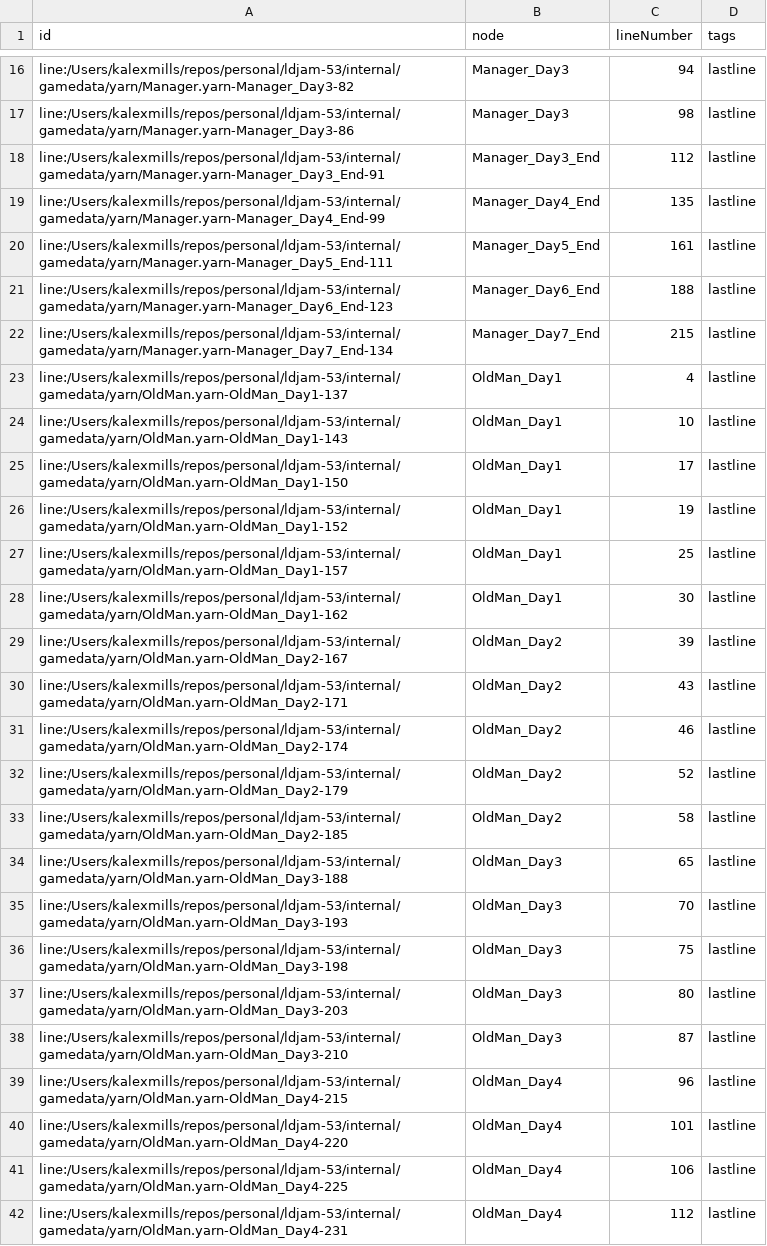
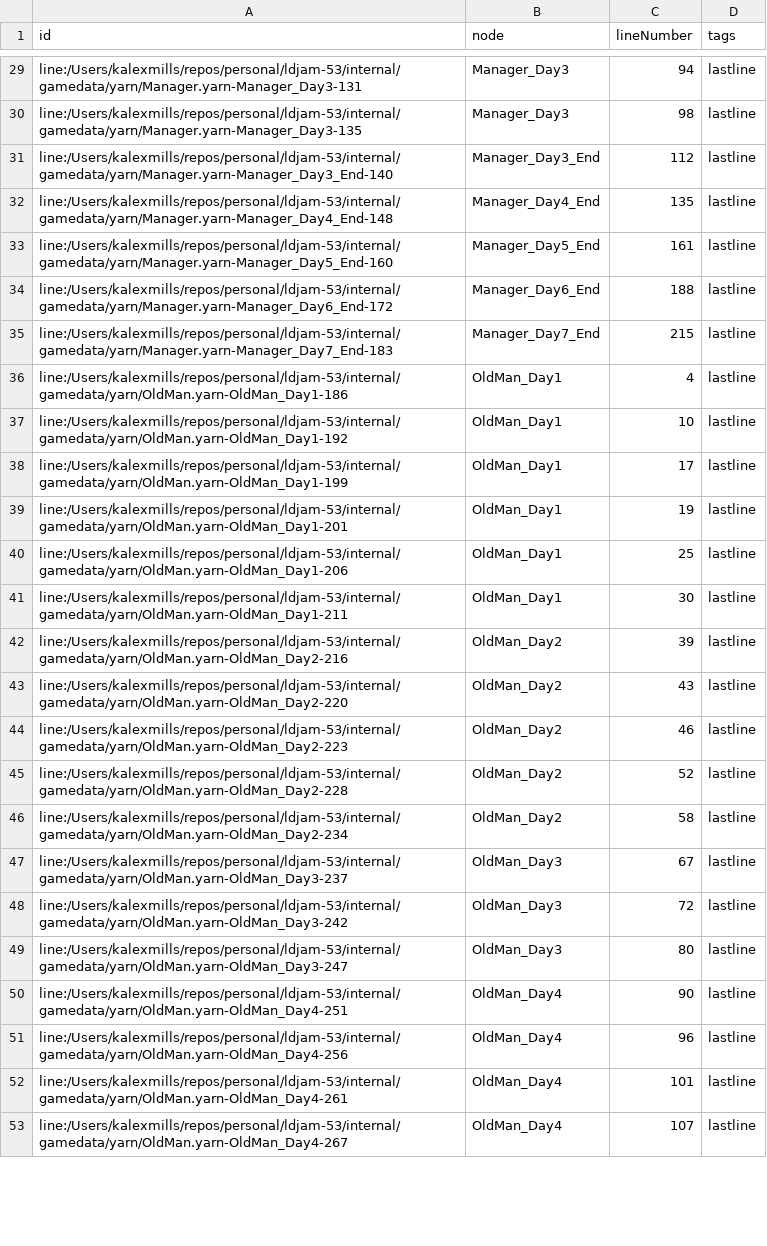
Before and after one commit to Frabjous-Studios/ldjam-53, a CSV file: internal/gamedata/yarn/bin/game-Metadata.csv, drawn as a sheet; only a part is shown, gaps mark what is left out; removed rows and columns are numbered as before the commit, all else as after; the diff covers the shown part only; the diff names each change by its address in the sheet, - before the commit and + after, or states it on an @@ line.

```diff
--- a/internal/gamedata/yarn/bin/game-Metadata.csv
+++ b/internal/gamedata/yarn/bin/game-Metadata.csv
-A29 (id): line:/Users/kalexmills/repos/personal/ldjam-53/internal/gamedata/yarn/Manager.yarn-Manager_Day3-82
+A29 (id): line:/Users/kalexmills/repos/personal/ldjam-53/internal/gamedata/yarn/Manager.yarn-Manager_Day3-131
-A30 (id): line:/Users/kalexmills/repos/personal/ldjam-53/internal/gamedata/yarn/Manager.yarn-Manager_Day3-86
+A30 (id): line:/Users/kalexmills/repos/personal/ldjam-53/internal/gamedata/yarn/Manager.yarn-Manager_Day3-135
-A31 (id): line:/Users/kalexmills/repos/personal/ldjam-53/internal/gamedata/yarn/Manager.yarn-Manager_Day3_End-91
+A31 (id): line:/Users/kalexmills/repos/personal/ldjam-53/internal/gamedata/yarn/Manager.yarn-Manager_Day3_End-140
-A32 (id): line:/Users/kalexmills/repos/personal/ldjam-53/internal/gamedata/yarn/Manager.yarn-Manager_Day4_End-99
+A32 (id): line:/Users/kalexmills/repos/personal/ldjam-53/internal/gamedata/yarn/Manager.yarn-Manager_Day4_End-148
-A33 (id): line:/Users/kalexmills/repos/personal/ldjam-53/internal/gamedata/yarn/Manager.yarn-Manager_Day5_End-111
+A33 (id): line:/Users/kalexmills/repos/personal/ldjam-53/internal/gamedata/yarn/Manager.yarn-Manager_Day5_End-160
-A34 (id): line:/Users/kalexmills/repos/personal/ldjam-53/internal/gamedata/yarn/Manager.yarn-Manager_Day6_End-123
+A34 (id): line:/Users/kalexmills/repos/personal/ldjam-53/internal/gamedata/yarn/Manager.yarn-Manager_Day6_End-172
-A35 (id): line:/Users/kalexmills/repos/personal/ldjam-53/internal/gamedata/yarn/Manager.yarn-Manager_Day7_End-134
+A35 (id): line:/Users/kalexmills/repos/personal/ldjam-53/internal/gamedata/yarn/Manager.yarn-Manager_Day7_End-183
-A36 (id): line:/Users/kalexmills/repos/personal/ldjam-53/internal/gamedata/yarn/OldMan.yarn-OldMan_Day1-137
+A36 (id): line:/Users/kalexmills/repos/personal/ldjam-53/internal/gamedata/yarn/OldMan.yarn-OldMan_Day1-186
-A37 (id): line:/Users/kalexmills/repos/personal/ldjam-53/internal/gamedata/yarn/OldMan.yarn-OldMan_Day1-143
+A37 (id): line:/Users/kalexmills/repos/personal/ldjam-53/internal/gamedata/yarn/OldMan.yarn-OldMan_Day1-192
-A38 (id): line:/Users/kalexmills/repos/personal/ldjam-53/internal/gamedata/yarn/OldMan.yarn-OldMan_Day1-150
+A38 (id): line:/Users/kalexmills/repos/personal/ldjam-53/internal/gamedata/yarn/OldMan.yarn-OldMan_Day1-199
-A39 (id): line:/Users/kalexmills/repos/personal/ldjam-53/internal/gamedata/yarn/OldMan.yarn-OldMan_Day1-152
+A39 (id): line:/Users/kalexmills/repos/personal/ldjam-53/internal/gamedata/yarn/OldMan.yarn-OldMan_Day1-201
-A40 (id): line:/Users/kalexmills/repos/personal/ldjam-53/internal/gamedata/yarn/OldMan.yarn-OldMan_Day1-157
+A40 (id): line:/Users/kalexmills/repos/personal/ldjam-53/internal/gamedata/yarn/OldMan.yarn-OldMan_Day1-206
-A41 (id): line:/Users/kalexmills/repos/personal/ldjam-53/internal/gamedata/yarn/OldMan.yarn-OldMan_Day1-162
+A41 (id): line:/Users/kalexmills/repos/personal/ldjam-53/internal/gamedata/yarn/OldMan.yarn-OldMan_Day1-211
-A42 (id): line:/Users/kalexmills/repos/personal/ldjam-53/internal/gamedata/yarn/OldMan.yarn-OldMan_Day2-167
+A42 (id): line:/Users/kalexmills/repos/personal/ldjam-53/internal/gamedata/yarn/OldMan.yarn-OldMan_Day2-216
-A43 (id): line:/Users/kalexmills/repos/personal/ldjam-53/internal/gamedata/yarn/OldMan.yarn-OldMan_Day2-171
+A43 (id): line:/Users/kalexmills/repos/personal/ldjam-53/internal/gamedata/yarn/OldMan.yarn-OldMan_Day2-220
-A44 (id): line:/Users/kalexmills/repos/personal/ldjam-53/internal/gamedata/yarn/OldMan.yarn-OldMan_Day2-174
+A44 (id): line:/Users/kalexmills/repos/personal/ldjam-53/internal/gamedata/yarn/OldMan.yarn-OldMan_Day2-223
-A45 (id): line:/Users/kalexmills/repos/personal/ldjam-53/internal/gamedata/yarn/OldMan.yarn-OldMan_Day2-179
+A45 (id): line:/Users/kalexmills/repos/personal/ldjam-53/internal/gamedata/yarn/OldMan.yarn-OldMan_Day2-228
-A46 (id): line:/Users/kalexmills/repos/personal/ldjam-53/internal/gamedata/yarn/OldMan.yarn-OldMan_Day2-185
+A46 (id): line:/Users/kalexmills/repos/personal/ldjam-53/internal/gamedata/yarn/OldMan.yarn-OldMan_Day2-234
-A47 (id): line:/Users/kalexmills/repos/personal/ldjam-53/internal/gamedata/yarn/OldMan.yarn-OldMan_Day3-188
+A47 (id): line:/Users/kalexmills/repos/personal/ldjam-53/internal/gamedata/yarn/OldMan.yarn-OldMan_Day3-237
-C47 (lineNumber): 65
+C47 (lineNumber): 67
-A48 (id): line:/Users/kalexmills/repos/personal/ldjam-53/internal/gamedata/yarn/OldMan.yarn-OldMan_Day3-193
+A48 (id): line:/Users/kalexmills/repos/personal/ldjam-53/internal/gamedata/yarn/OldMan.yarn-OldMan_Day3-242
-C48 (lineNumber): 70
+C48 (lineNumber): 72
-row 36: line:/Users/kalexmills/repos/personal/ldjam-53/internal/gamedata/yarn/OldMan.yarn-OldMan_Day3-198 | OldMan_Day3 | 75 | lastline
-A49 (id): line:/Users/kalexmills/repos/personal/ldjam-53/internal/gamedata/yarn/OldMan.yarn-OldMan_Day3-203
+A49 (id): line:/Users/kalexmills/repos/personal/ldjam-53/internal/gamedata/yarn/OldMan.yarn-OldMan_Day3-247
-A50 (id): line:/Users/kalexmills/repos/personal/ldjam-53/internal/gamedata/yarn/OldMan.yarn-OldMan_Day3-210
+A50 (id): line:/Users/kalexmills/repos/personal/ldjam-53/internal/gamedata/yarn/OldMan.yarn-OldMan_Day4-251
-B50 (node): OldMan_Day3
+B50 (node): OldMan_Day4
-C50 (lineNumber): 87
+C50 (lineNumber): 90
-A51 (id): line:/Users/kalexmills/repos/personal/ldjam-53/internal/gamedata/yarn/OldMan.yarn-OldMan_Day4-215
+A51 (id): line:/Users/kalexmills/repos/personal/ldjam-53/internal/gamedata/yarn/OldMan.yarn-OldMan_Day4-256
-A52 (id): line:/Users/kalexmills/repos/personal/ldjam-53/internal/gamedata/yarn/OldMan.yarn-OldMan_Day4-220
+A52 (id): line:/Users/kalexmills/repos/personal/ldjam-53/internal/gamedata/yarn/OldMan.yarn-OldMan_Day4-261
-A53 (id): line:/Users/kalexmills/repos/personal/ldjam-53/internal/gamedata/yarn/OldMan.yarn-OldMan_Day4-225
+A53 (id): line:/Users/kalexmills/repos/personal/ldjam-53/internal/gamedata/yarn/OldMan.yarn-OldMan_Day4-267
-C53 (lineNumber): 106
+C53 (lineNumber): 107
-row 42: line:/Users/kalexmills/repos/personal/ldjam-53/internal/gamedata/yarn/OldMan.yarn-OldMan_Day4-231 | OldMan_Day4 | 112 | lastline
```
Also changed, not shown: 13 added rows, 4 removed rows and 34 edited cells elsewhere in this file, internal/gamedata/yarn/bin/game-Lines.csv, 4 other files.
